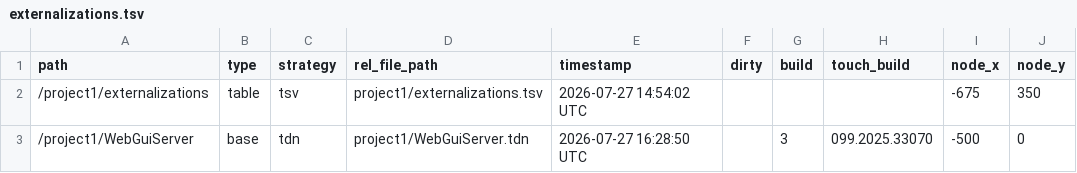
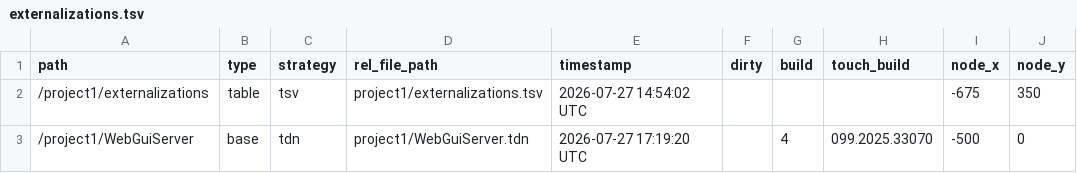
Before and after one commit to cronin4392/td-web-gui, a TSV file: apps/example/td/Example1/project1/externalizations.tsv, drawn as a sheet; only a part is shown; the diff names each change by its address in the sheet, - before the commit and + after, or states it on an @@ line.

```diff
--- a/apps/example/td/Example1/project1/externalizations.tsv
+++ b/apps/example/td/Example1/project1/externalizations.tsv
-E3 (timestamp): 2026-07-27 16:28:50 UTC
+E3 (timestamp): 2026-07-27 17:19:20 UTC
-G3 (build): 3
+G3 (build): 4
```
Also changed, not shown: 2 other files.
